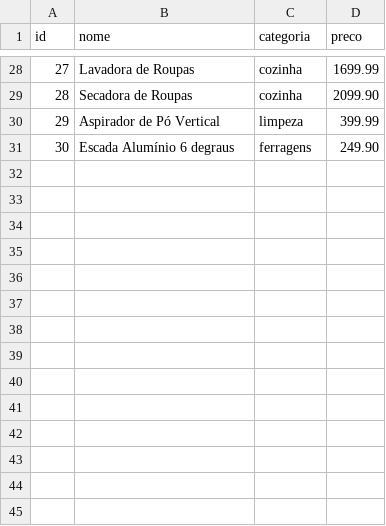
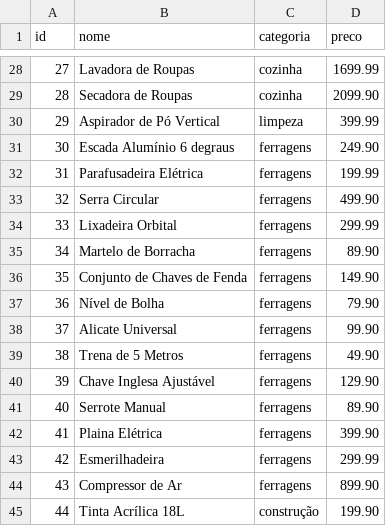
Before and after one commit to well204/trabalho-persistencia, a CSV file: csv/produtos.csv, drawn as a sheet; only a part is shown, gaps mark what is left out.

```diff
--- a/csv/produtos.csv
+++ b/csv/produtos.csv
@@ -31 +31,15 @@ id,nome,categoria,preco
 30,Escada Alumínio 6 degraus,ferragens,249.90
+31,Parafusadeira Elétrica,ferragens,199.99
+32,Serra Circular,ferragens,499.90
+33,Lixadeira Orbital,ferragens,299.99
+34,Martelo de Borracha,ferragens,89.90
+35,Conjunto de Chaves de Fenda,ferragens,149.90
+36,Nível de Bolha,ferragens,79.90
+37,Alicate Universal,ferragens,99.90
+38,Trena de 5 Metros,ferragens,49.90
+39,Chave Inglesa Ajustável,ferragens,129.90
+40,Serrote Manual,ferragens,89.90
+41,Plaina Elétrica,ferragens,399.90
+42,Esmerilhadeira,ferragens,299.99
+43,Compressor de Ar,ferragens,899.90
+44,Tinta Acrílica 18L,construção,199.90
```
Also changed, not shown: 1 other file.
